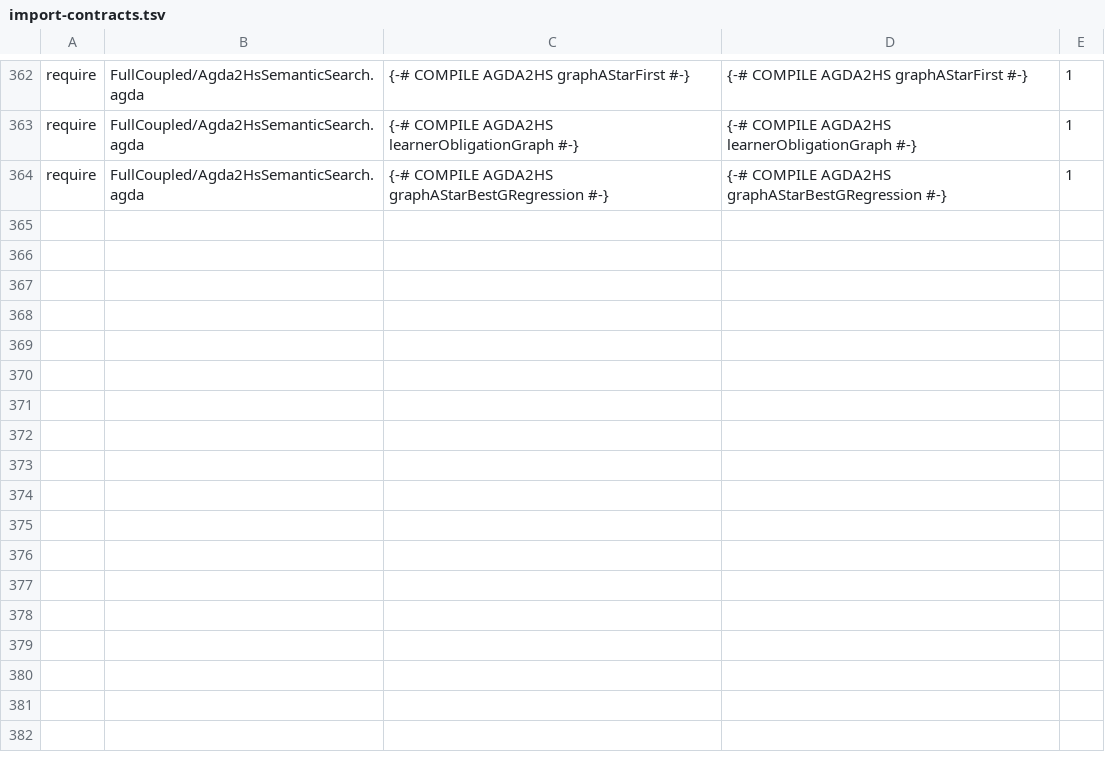
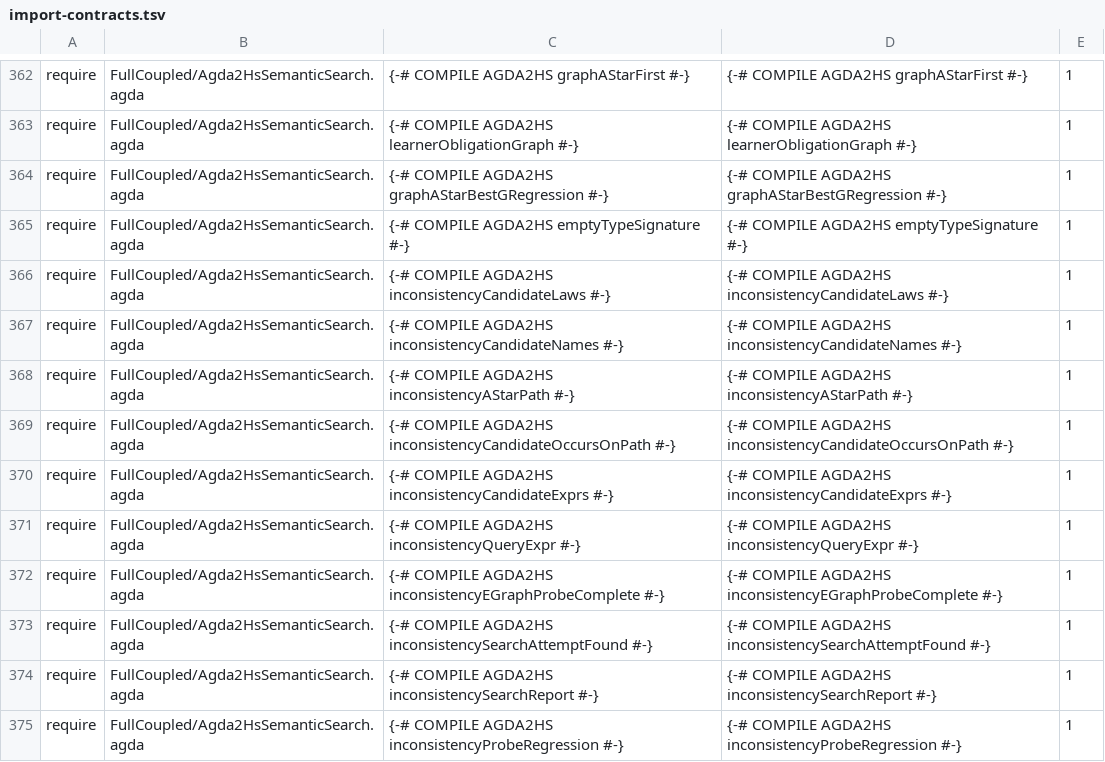
Before and after one commit to JohnChristianD/Deep-Watkins-Monoid-LSTM, a TSV file: .ci/agda/import-contracts.tsv, drawn as a sheet; only a part is shown, gaps mark what is left out.

Commit message:
Register inconsistency probe extraction contracts

```diff
--- a/.ci/agda/import-contracts.tsv
+++ b/.ci/agda/import-contracts.tsv
@@ -364 +364,12 @@ require	FullCoupled/Agda2HsSemanticSearch.agda	{-# COMPILE AGDA2HS learnerObliga
 require	FullCoupled/Agda2HsSemanticSearch.agda	{-# COMPILE AGDA2HS graphAStarBestGRegression #-}	{-# COMPILE AGDA2HS graphAStarBestGRegression #-}	1
+require	FullCoupled/Agda2HsSemanticSearch.agda	{-# COMPILE AGDA2HS emptyTypeSignature #-}	{-# COMPILE AGDA2HS emptyTypeSignature #-}	1
+require	FullCoupled/Agda2HsSemanticSearch.agda	{-# COMPILE AGDA2HS inconsistencyCandidateLaws #-}	{-# COMPILE AGDA2HS inconsistencyCandidateLaws #-}	1
+require	FullCoupled/Agda2HsSemanticSearch.agda	{-# COMPILE AGDA2HS inconsistencyCandidateNames #-}	{-# COMPILE AGDA2HS inconsistencyCandidateNames #-}	1
+require	FullCoupled/Agda2HsSemanticSearch.agda	{-# COMPILE AGDA2HS inconsistencyAStarPath #-}	{-# COMPILE AGDA2HS inconsistencyAStarPath #-}	1
+require	FullCoupled/Agda2HsSemanticSearch.agda	{-# COMPILE AGDA2HS inconsistencyCandidateOccursOnPath #-}	{-# COMPILE AGDA2HS inconsistencyCandidateOccursOnPath #-}	1
+require	FullCoupled/Agda2HsSemanticSearch.agda	{-# COMPILE AGDA2HS inconsistencyCandidateExprs #-}	{-# COMPILE AGDA2HS inconsistencyCandidateExprs #-}	1
+require	FullCoupled/Agda2HsSemanticSearch.agda	{-# COMPILE AGDA2HS inconsistencyQueryExpr #-}	{-# COMPILE AGDA2HS inconsistencyQueryExpr #-}	1
+require	FullCoupled/Agda2HsSemanticSearch.agda	{-# COMPILE AGDA2HS inconsistencyEGraphProbeComplete #-}	{-# COMPILE AGDA2HS inconsistencyEGraphProbeComplete #-}	1
+require	FullCoupled/Agda2HsSemanticSearch.agda	{-# COMPILE AGDA2HS inconsistencySearchAttemptFound #-}	{-# COMPILE AGDA2HS inconsistencySearchAttemptFound #-}	1
+require	FullCoupled/Agda2HsSemanticSearch.agda	{-# COMPILE AGDA2HS inconsistencySearchReport #-}	{-# COMPILE AGDA2HS inconsistencySearchReport #-}	1
+require	FullCoupled/Agda2HsSemanticSearch.agda	{-# COMPILE AGDA2HS inconsistencyProbeRegression #-}	{-# COMPILE AGDA2HS inconsistencyProbeRegression #-}	1
```
